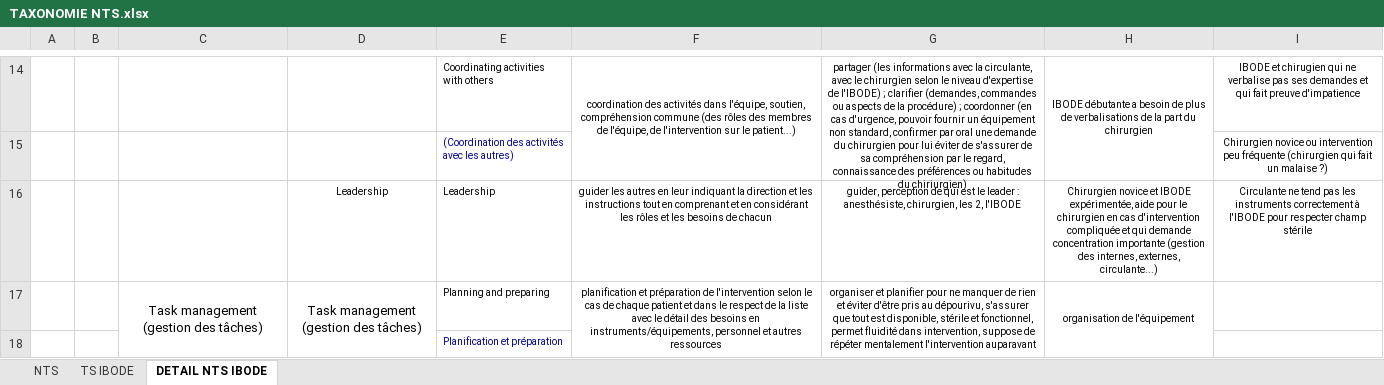
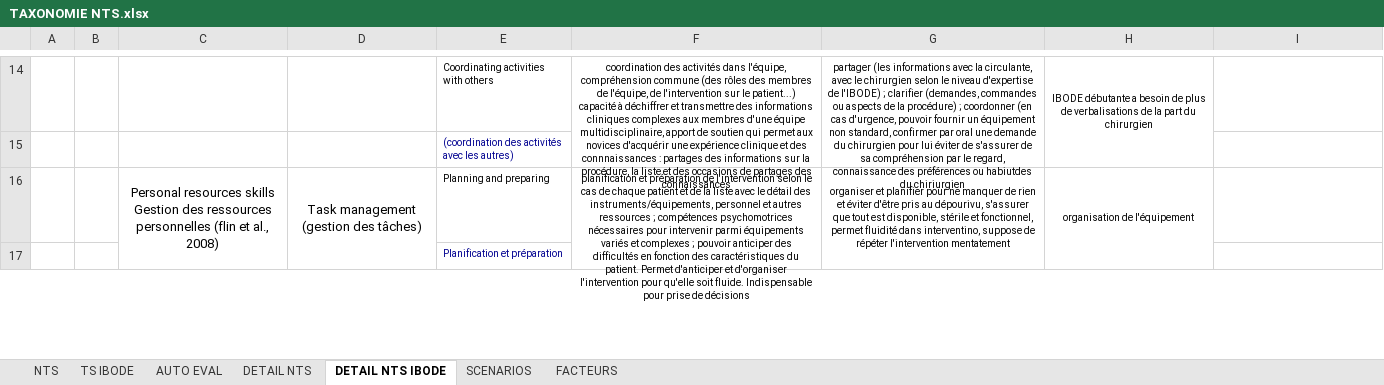
Before and after one commit to Marie-Steph/MIDORI, an Excel workbook: TAXONOMIE NTS.xlsx, sheet DETAIL NTS IBODE, drawn as a sheet; only a part is shown, gaps mark what is left out; values as stored, in another font and other column widths than the file's, no borders; removed rows and columns are numbered as before the commit, all else as after; the diff covers the shown part only; the diff names each change by its address in the sheet, - before the commit and + after, or states it on an @@ line.

Commit message:
version enrichie 20 avril : définitions et scenarios

```diff
--- a/TAXONOMIE NTS.xlsx (sheet DETAIL NTS IBODE)
+++ b/TAXONOMIE NTS.xlsx (sheet DETAIL NTS IBODE)
+sheet tab: AUTO EVAL
+sheet tab: DETAIL NTS
+sheet tab: SCENARIOS
+sheet tab: FACTEURS
-F14: …dans l'équipe, soutien, compréhension commune (des rôles des membres de l'équipe, de l'intervention sur le patient...)
+F14: …dans l'équipe, compréhension commune (des rôles des membres de l'équipe, de l'intervention sur le patient...) capacité à déchiffrer et transmettre des informations cliniques complexes aux membres d'une équipe multidisciplinaire, apport de soutien qui permet aux novices d'acquérir une expérience clinique et des connnaissances : partages des informations sur la procédure, la liste et des occasions de partages des connaissances
-G14: …préférences ou habitudes du chiriurgien)
+G14: …préférences ou habiutdes du chiriurgien
-I14: IBODE et chirugien qui ne verbalise pas ses demandes et qui fait preuve d'impatience
+I14: (empty)
-row 15:  |  |  |  | (Coordination des activités avec les autres) |  |  |  | Chirurgien novice ou intervention peu fréquente (chirurgien qui fait un malaise ?)
-row 16:  |  |  | Leadership | Leadership | guider les autres en leur indiquant la direction et les instructions tout en comprenant et en considérant les rôles et les besoins de chacun | guider, perception de qui est le leader : anesthésiste, chirurgien, les 2, l'IBODE | Chirurgien novice et IBODE expérimentée, aide pour le chirurgien en cas d'intervention compliquée et qui demande concentration importante (gestion des internes, externes, circulante...) | Circulante ne tend pas les instruments correctement à l'IBODE pour respecter champ stérile
+row 15:  |  |  |  | (coordination des activités avec les autres)
-C16: Task management (gestion des tâches)
+C16: Personal resources skills Gestion des ressources personnelles (flin et al., 2008)
-C17:C20 merged
+C16:C21 merged
-F16: …patient et dans le respect de la liste avec le détail des besoins en instruments/équipements, personnel et autres ressources
+F16: …patient et de la liste avec le détail des instruments/équipements, personnel et autres ressources ; compétences psychomotrices nécessaires pour intervenir parmi équipements variés et complexes ; pouvoir anticiper des difficultés en fonction des caractéristiques du patient. Permet d'anticiper et d'organiser l'intervention pour qu'elle soit fluide. Indispensable pour prise de décisions
-G16: …fluidité dans intervention, suppose de répéter mentalement l'intervention auparavant
+G16: …fluidité dans interventino, suppose de répéter l'intervention mentatement
```
Also changed, not shown: 4 added rows, 4 removed rows, 24 edited cells, cell formats and merged cells elsewhere in this sheet, sheet NTS, sheet TS IBODE.
